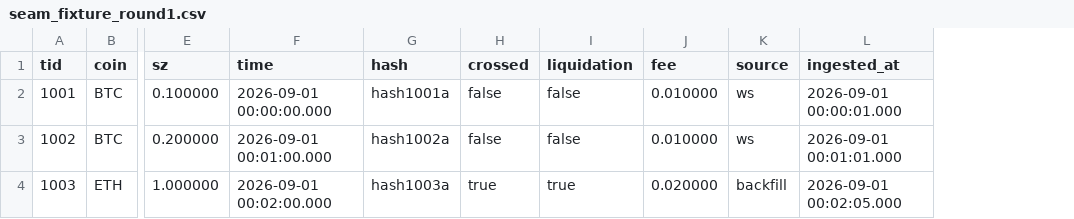
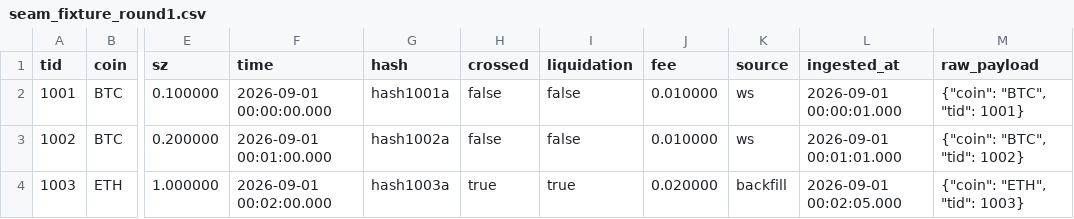
Before and after one commit to noahwins-ng/hyperlake, a CSV file: dbt/seeds/seam_fixture_round1.csv, drawn as a sheet; only a part is shown, gaps mark what is left out; the diff names each change by its address in the sheet, - before the commit and + after, or states it on an @@ line.

Commit message:
QNT-485: fix(dbt): silver/gold carry the exact HIP-3 coin name, not the partition value (#75)
* QNT-485: test(dbt): wip - red guard for HIP-3 exact coin, fixtures in Athena's bronze shape

* QNT-485: fix(dbt): wip - silver coin from raw_payload's exact name via json_string

* QNT-485: fix(dbt): wip - guard every gold model with coin; ADR-002 amendment

* QNT-485: docs(plan): wip - plan entry

```diff
--- a/dbt/seeds/seam_fixture_round1.csv
+++ b/dbt/seeds/seam_fixture_round1.csv
+column M (raw_payload), rows 2-4: {"coin": "BTC", "tid": 1001} | {"coin": "BTC", "tid": 1002} | {"coin": "ETH", "tid": 1003}
```
Also changed, not shown: dbt/seeds/seam_fixture_round2.csv, 9 other files.
